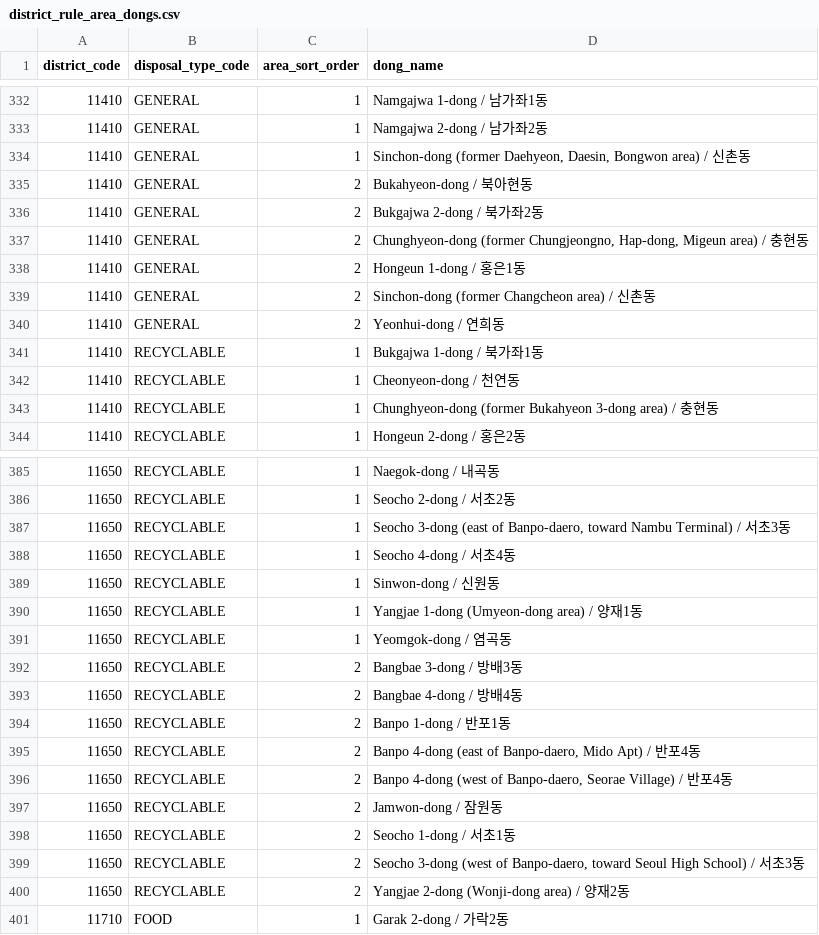
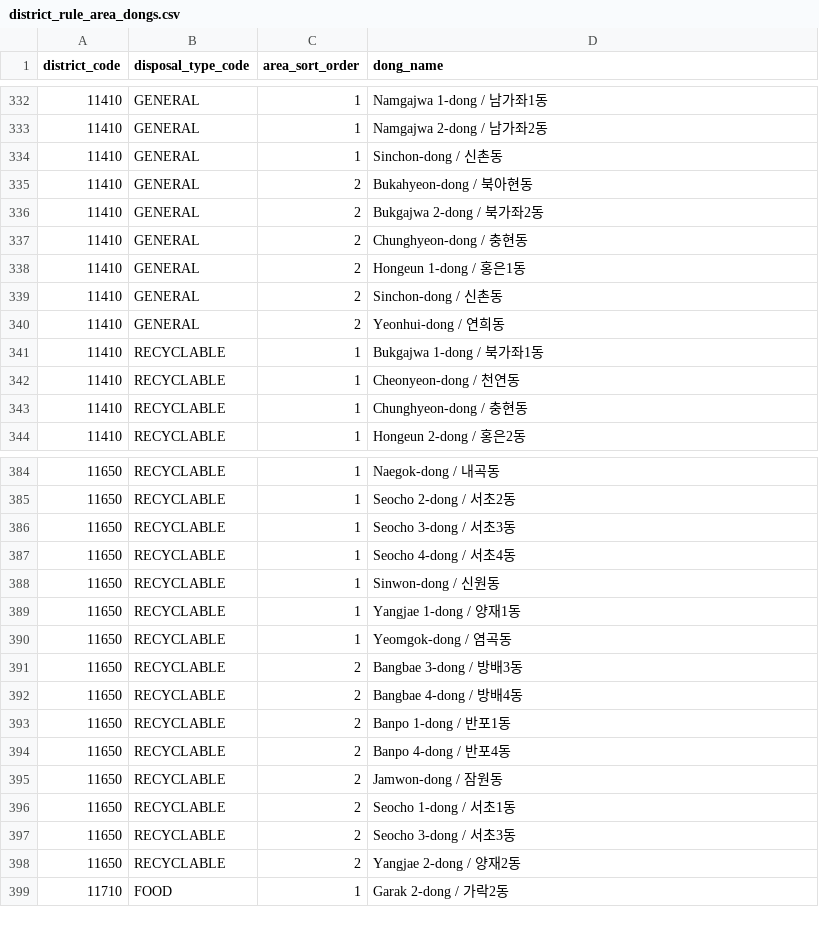
Before and after one commit to TeamE-project-homepage/teamE-project-homepage, a CSV file: docs/data/district_rule_area_dongs.csv, drawn as a sheet; only a part is shown, gaps mark what is left out; the diff covers the shown part only.

Commit message:
docs: simplify dong names and mark zipper bag as verified

```diff
--- a/docs/data/district_rule_area_dongs.csv
+++ b/docs/data/district_rule_area_dongs.csv
@@ -333,8 +333,8 @@
 11410,GENERAL,1,Namgajwa 2-dong / 남가좌2동
-11410,GENERAL,1,"Sinchon-dong (former Daehyeon, Daesin, Bongwon area) / 신촌동"
+11410,GENERAL,1,Sinchon-dong / 신촌동
 11410,GENERAL,2,Bukahyeon-dong / 북아현동
 11410,GENERAL,2,Bukgajwa 2-dong / 북가좌2동
-11410,GENERAL,2,"Chunghyeon-dong (former Chungjeongno, Hap-dong, Migeun area) / 충현동"
+11410,GENERAL,2,Chunghyeon-dong / 충현동
 11410,GENERAL,2,Hongeun 1-dong / 홍은1동
-11410,GENERAL,2,Sinchon-dong (former Changcheon area) / 신촌동
+11410,GENERAL,2,Sinchon-dong / 신촌동
 11410,GENERAL,2,Yeonhui-dong / 연희동
@@ -342,3 +342,3 @@
 11410,RECYCLABLE,1,Cheonyeon-dong / 천연동
-11410,RECYCLABLE,1,Chunghyeon-dong (former Bukahyeon 3-dong area) / 충현동
+11410,RECYCLABLE,1,Chunghyeon-dong / 충현동
 11410,RECYCLABLE,1,Hongeun 2-dong / 홍은2동
@@ -386,6 +385,6 @@
 11650,RECYCLABLE,1,Seocho 2-dong / 서초2동
-11650,RECYCLABLE,1,"Seocho 3-dong (east of Banpo-daero, toward Nambu Terminal) / 서초3동"
+11650,RECYCLABLE,1,Seocho 3-dong / 서초3동
 11650,RECYCLABLE,1,Seocho 4-dong / 서초4동
 11650,RECYCLABLE,1,Sinwon-dong / 신원동
-11650,RECYCLABLE,1,Yangjae 1-dong (Umyeon-dong area) / 양재1동
+11650,RECYCLABLE,1,Yangjae 1-dong / 양재1동
 11650,RECYCLABLE,1,Yeomgok-dong / 염곡동
@@ -394,8 +393,7 @@
 11650,RECYCLABLE,2,Banpo 1-dong / 반포1동
-11650,RECYCLABLE,2,"Banpo 4-dong (east of Banpo-daero, Mido Apt) / 반포4동"
-11650,RECYCLABLE,2,"Banpo 4-dong (west of Banpo-daero, Seorae Village) / 반포4동"
+11650,RECYCLABLE,2,Banpo 4-dong / 반포4동
 11650,RECYCLABLE,2,Jamwon-dong / 잠원동
 11650,RECYCLABLE,2,Seocho 1-dong / 서초1동
-11650,RECYCLABLE,2,"Seocho 3-dong (west of Banpo-daero, toward Seoul High School) / 서초3동"
-11650,RECYCLABLE,2,Yangjae 2-dong (Wonji-dong area) / 양재2동
+11650,RECYCLABLE,2,Seocho 3-dong / 서초3동
+11650,RECYCLABLE,2,Yangjae 2-dong / 양재2동
 11710,FOOD,1,Garak 2-dong / 가락2동
```
Also changed, not shown: 1 removed row and 31 edited cells elsewhere in this file, docs/data/items.csv.
